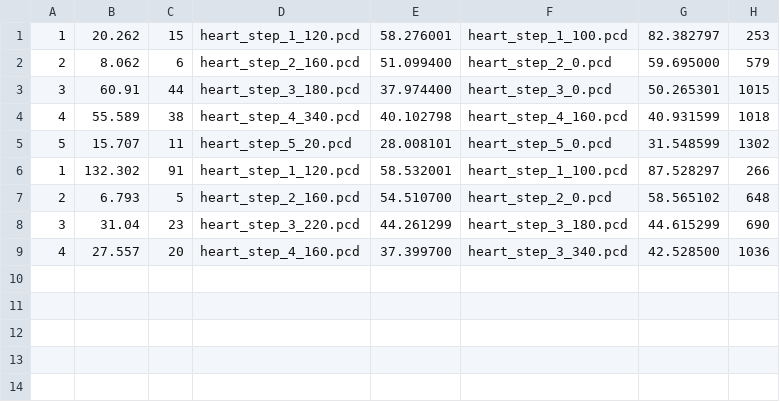
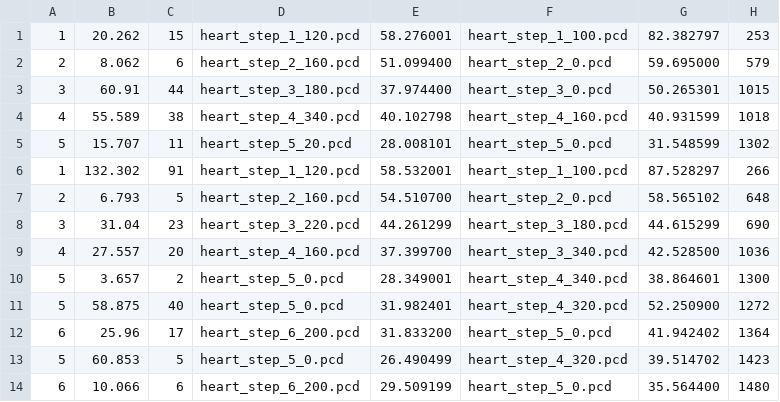
Before and after one commit to Lego-Lords/Argo-Kinect, a CSV file: ArgoKinectPC/results/average15jolo_heart_AT_45.000000_MO_0.500000_NI_15_NC_36.csv, drawn as a sheet; the diff names each change by its address in the sheet, - before the commit and + after, or states it on an @@ line.

```diff
--- a/ArgoKinectPC/results/average15jolo_heart_AT_45.000000_MO_0.500000_NI_15_NC_36.csv
+++ b/ArgoKinectPC/results/average15jolo_heart_AT_45.000000_MO_0.500000_NI_15_NC_36.csv
+row 10: 5 | 3.657 | 2 | heart_step_5_0.pcd | 28.349001 | heart_step_4_340.pcd | 38.864601 | 1300
+row 11: 5 | 58.875 | 40 | heart_step_5_0.pcd | 31.982401 | heart_step_4_320.pcd | 52.250900 | 1272
+row 12: 6 | 25.96 | 17 | heart_step_6_200.pcd | 31.833200 | heart_step_5_0.pcd | 41.942402 | 1364
+row 13: 5 | 60.853 | 5 | heart_step_5_0.pcd | 26.490499 | heart_step_4_320.pcd | 39.514702 | 1423
+row 14: 6 | 10.066 | 6 | heart_step_6_200.pcd | 29.509199 | heart_step_5_0.pcd | 35.564400 | 1480
```
Also changed, not shown: ArgoKinectPC/results/average15jolo_letterj_AT_45.000000_MO_0.500000_NI_15_NC_36.csv, 13 other files.
